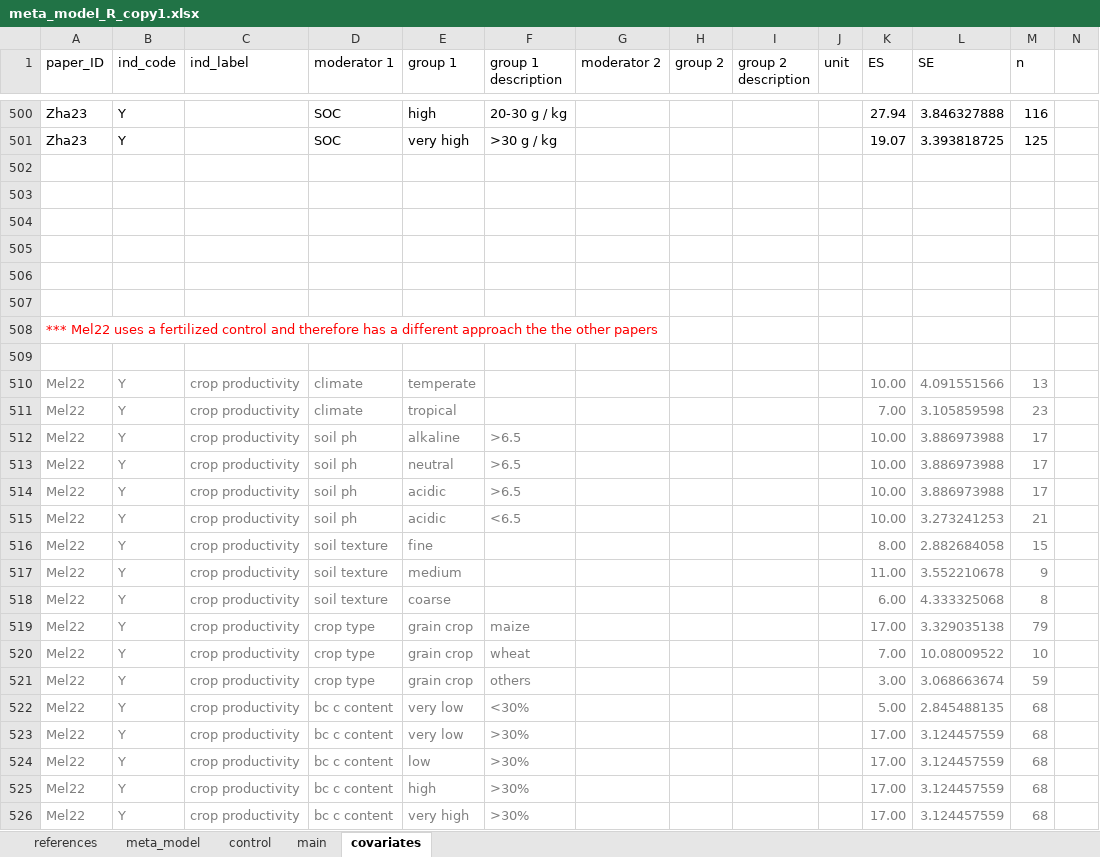
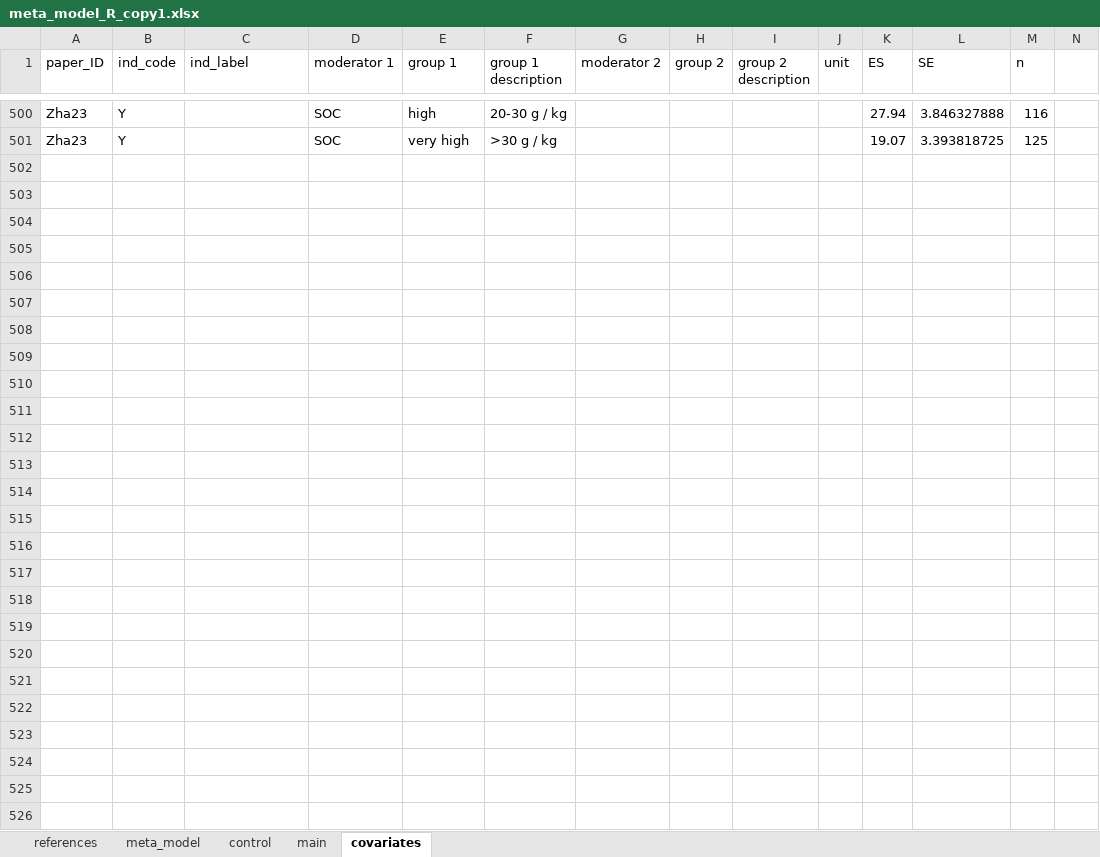
Before and after one commit to gerardhros/msc_beeke, an Excel workbook: data/meta_model/meta_model_R_copy1.xlsx, sheet covariates, drawn as a sheet; only a part is shown, gaps mark what is left out; values as stored, in another font and other column widths than the file's, no borders; the diff names each change by its address in the sheet, - before the commit and + after, or states it on an @@ line.

Commit message:
organizing script and excel of meta model

```diff
--- a/data/meta_model/meta_model_R_copy1.xlsx (sheet covariates)
+++ b/data/meta_model/meta_model_R_copy1.xlsx (sheet covariates)
-row 502: (empty)
-row 503: (empty)
-row 504: (empty)
-row 505: (empty)
-row 506: (empty)
-row 507: (empty)
-row 508: *** Mel22 uses a fertilized control and therefore has a different approach the the other papers
-row 509: (empty)
-row 510: Mel22 | Y | crop productivity | climate | temperate |  |  |  |  |  | 10.00 | 4.091551566 | 13
-row 511: Mel22 | Y | crop productivity | climate | tropical |  |  |  |  |  | 7.00 | 3.105859598 | 23
-row 512: Mel22 | Y | crop productivity | soil ph | alkaline | >6.5 |  |  |  |  | 10.00 | 3.886973988 | 17
-row 513: Mel22 | Y | crop productivity | soil ph | neutral | >6.5 |  |  |  |  | 10.00 | 3.886973988 | 17
-row 514: Mel22 | Y | crop productivity | soil ph | acidic | >6.5 |  |  |  |  | 10.00 | 3.886973988 | 17
-row 515: Mel22 | Y | crop productivity | soil ph | acidic | <6.5 |  |  |  |  | 10.00 | 3.273241253 | 21
-row 516: Mel22 | Y | crop productivity | soil texture | fine |  |  |  |  |  | 8.00 | 2.882684058 | 15
-row 517: Mel22 | Y | crop productivity | soil texture | medium |  |  |  |  |  | 11.00 | 3.552210678 | 9
-row 518: Mel22 | Y | crop productivity | soil texture | coarse |  |  |  |  |  | 6.00 | 4.333325068 | 8
-row 519: Mel22 | Y | crop productivity | crop type | grain crop | maize |  |  |  |  | 17.00 | 3.329035138 | 79
-row 520: Mel22 | Y | crop productivity | crop type | grain crop | wheat |  |  |  |  | 7.00 | 10.08009522 | 10
-row 521: Mel22 | Y | crop productivity | crop type | grain crop | others |  |  |  |  | 3.00 | 3.068663674 | 59
-row 522: Mel22 | Y | crop productivity | bc c content | very low | <30% |  |  |  |  | 5.00 | 2.845488135 | 68
-row 523: Mel22 | Y | crop productivity | bc c content | very low | >30% |  |  |  |  | 17.00 | 3.124457559 | 68
-row 524: Mel22 | Y | crop productivity | bc c content | low | >30% |  |  |  |  | 17.00 | 3.124457559 | 68
-row 525: Mel22 | Y | crop productivity | bc c content | high | >30% |  |  |  |  | 17.00 | 3.124457559 | 68
-row 526: Mel22 | Y | crop productivity | bc c content | very high | >30% |  |  |  |  | 17.00 | 3.124457559 | 68
```
Also changed, not shown: sheet main, 1 other file.
